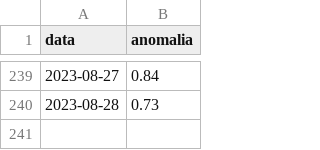
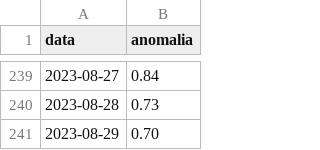
Before and after one commit to enbifa/Dati_Climatici, a CSV file: Temp_Scarto_2.csv, drawn as a sheet; only a part is shown, gaps mark what is left out.

Commit message:
Update Temp_Scarto_2.csv

```diff
--- a/Temp_Scarto_2.csv
+++ b/Temp_Scarto_2.csv
@@ -240 +240,2 @@ data,anomalia
 2023-08-28,0.73
+2023-08-29,0.70
```
